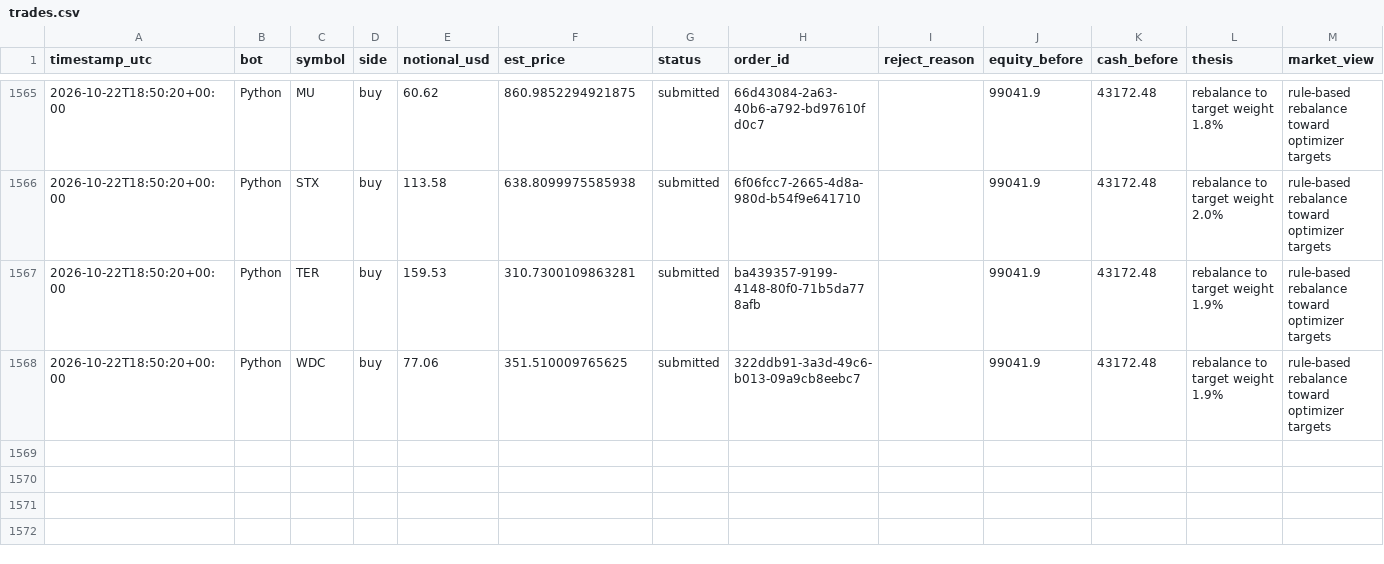
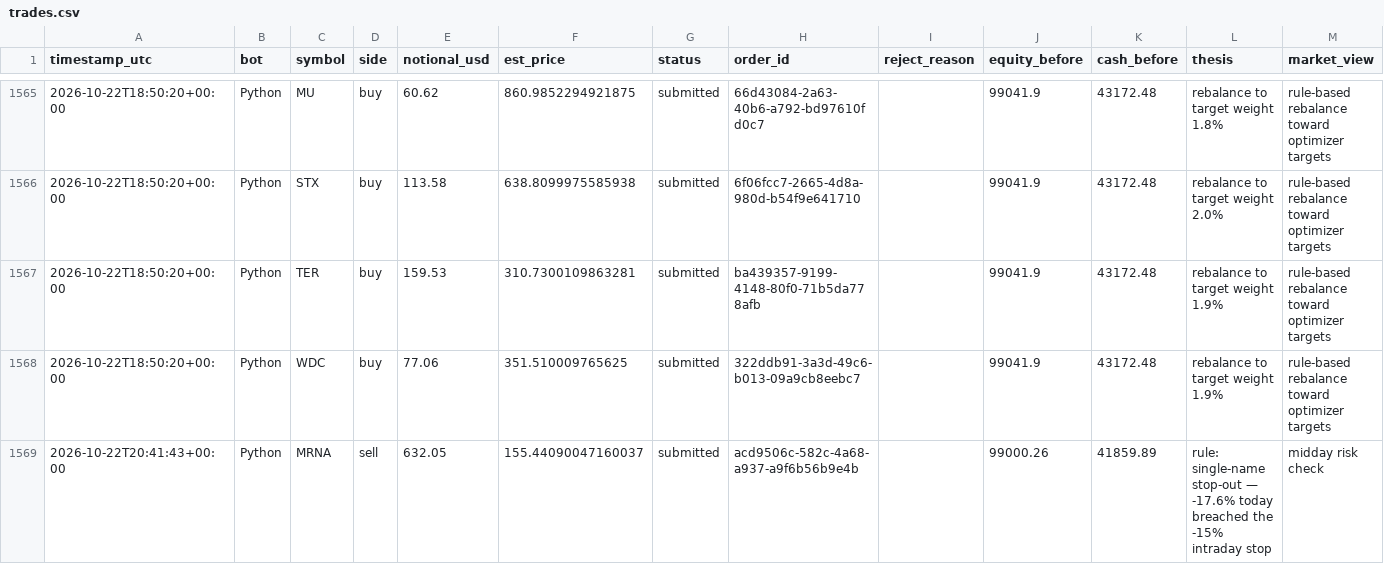
Before and after one commit to HunterGilroy/quant-research-platform, a CSV file: quant-platform/output/trades.csv, drawn as a sheet; only a part is shown, gaps mark what is left out; the diff names each change by its address in the sheet, - before the commit and + after, or states it on an @@ line.

```diff
--- a/quant-platform/output/trades.csv
+++ b/quant-platform/output/trades.csv
+row 1569: 2026-10-22T20:41:43+00:00 | Python | MRNA | sell | 632.05 | 155.44090047160037 | submitted | acd9506c-582c-4a68-a937-a9f6b56b9e4b |  | 99000.26 | 41859.89 | rule: single-name stop-out — -17.6% today breached the -15% intraday stop | midday risk check
```
Also changed, not shown: quant-platform/output/decisions.csv, 1 other file.
